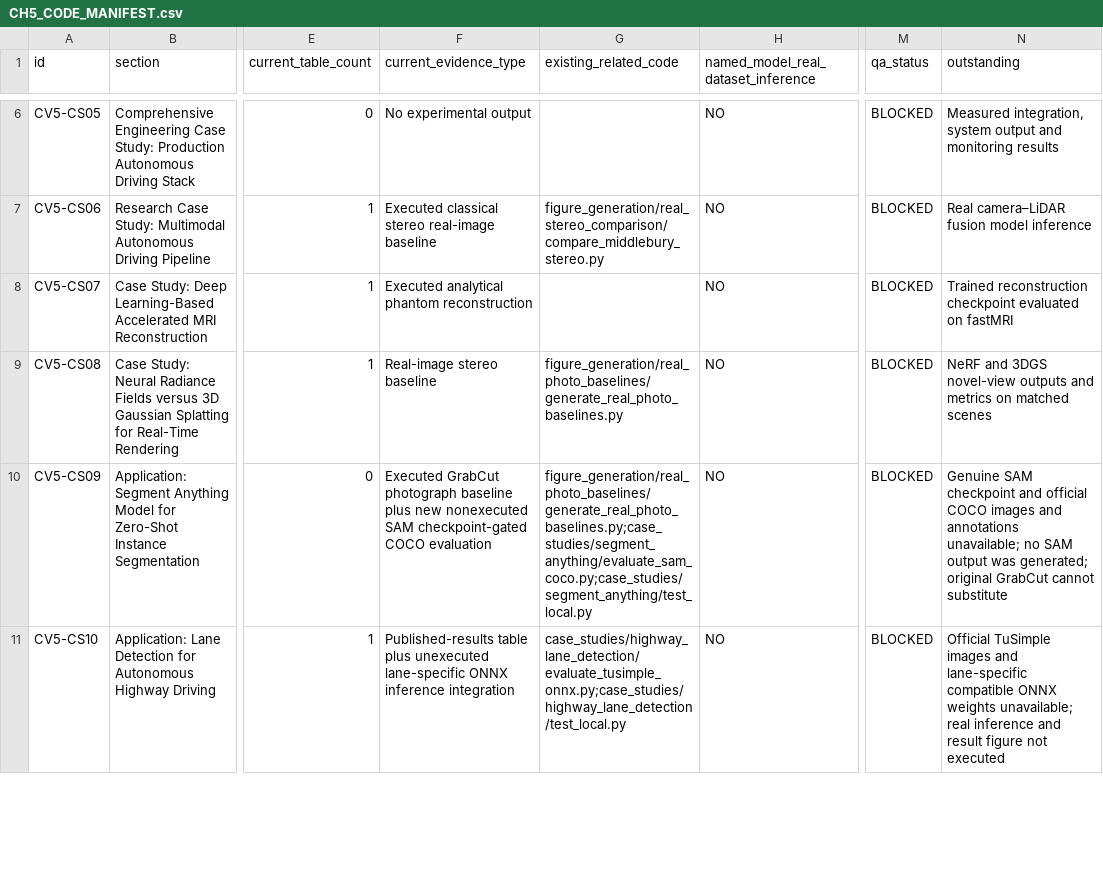
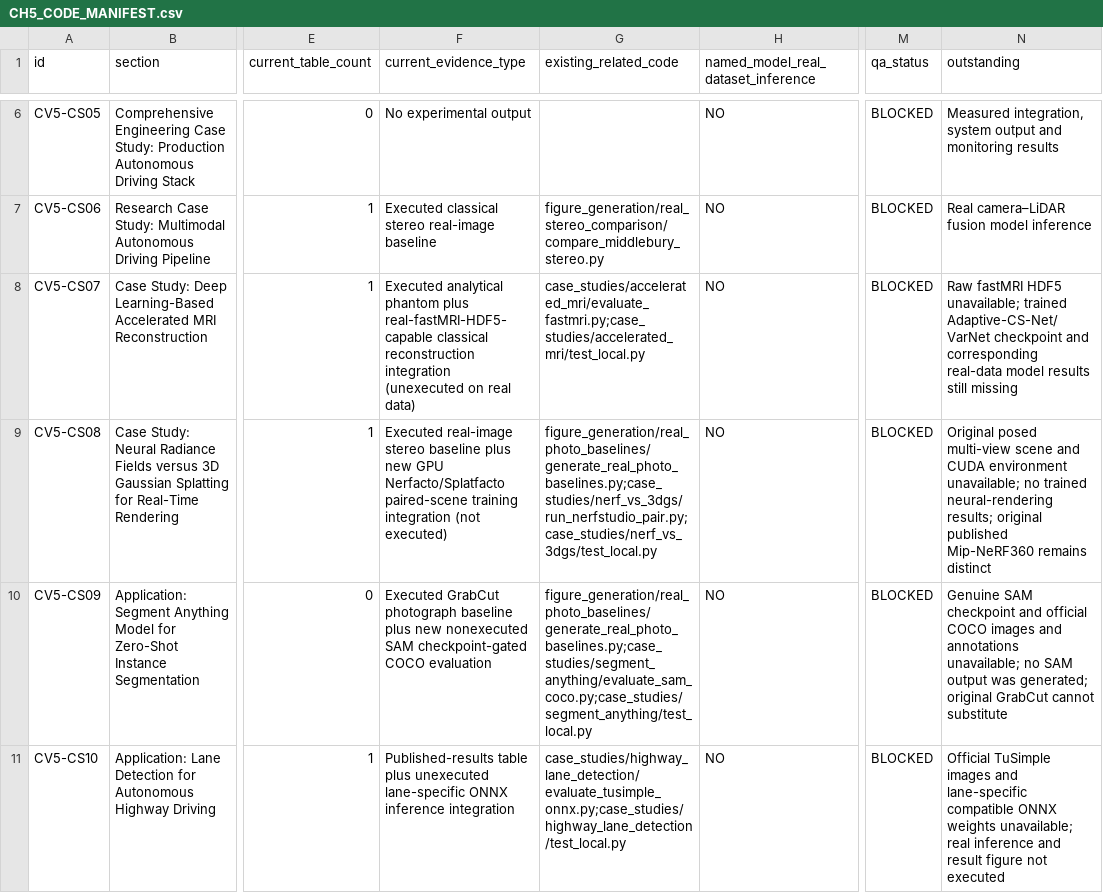
Before and after one commit to JLondon11/AppliedML, a CSV file: chapters/computer_vision/part_ii/autonomous_vehicles/CH5_CODE_MANIFEST.csv, drawn as a sheet; only a part is shown, gaps mark what is left out; the diff names each change by its address in the sheet, - before the commit and + after, or states it on an @@ line.

Commit message:
Register fastMRI and Nerfstudio implementation workflows while preserving model/data Master QA blockers

```diff
--- a/chapters/computer_vision/part_ii/autonomous_vehicles/CH5_CODE_MANIFEST.csv
+++ b/chapters/computer_vision/part_ii/autonomous_vehicles/CH5_CODE_MANIFEST.csv
-F8 (current_evidence_type): …analytical phantom reconstruction
+F8 (current_evidence_type): …analytical phantom plus real-fastMRI-HDF5-capable classical reconstruction integration (unexecuted on real data)
-G8 (existing_related_code): (empty)
+G8 (existing_related_code): case_studies/accelerated_mri/evaluate_fastmri.py;case_studies/accelerated_mri/test_local.py
-N8 (outstanding): Trained reconstruction checkpoint evaluated on fastMRI
+N8 (outstanding): Raw fastMRI HDF5 unavailable; trained Adaptive-CS-Net/VarNet checkpoint and corresponding real-data model results still missing
-F9 (current_evidence_type): Real-image stereo baseline
+F9 (current_evidence_type): Executed real-image stereo baseline plus new GPU Nerfacto/Splatfacto paired-scene training integration (not executed)
-G9 (existing_related_code): figure_generation/real_photo_baselines/generate_real_photo_baselines.py
+G9 (existing_related_code): figure_generation/real_photo_baselines/generate_real_photo_baselines.py;case_studies/nerf_vs_3dgs/run_nerfstudio_pair.py;case_studies/nerf_vs_3dgs/test_local.py
-N9 (outstanding): NeRF and 3DGS novel-view outputs and metrics on matched scenes
+N9 (outstanding): Original posed multi-view scene and CUDA environment unavailable; no trained neural-rendering results; original published Mip-NeRF360 remains distinct
```
